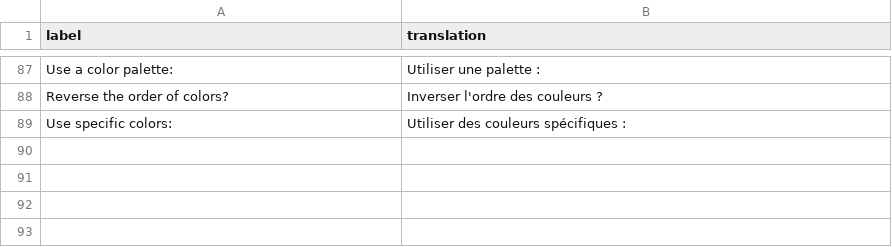
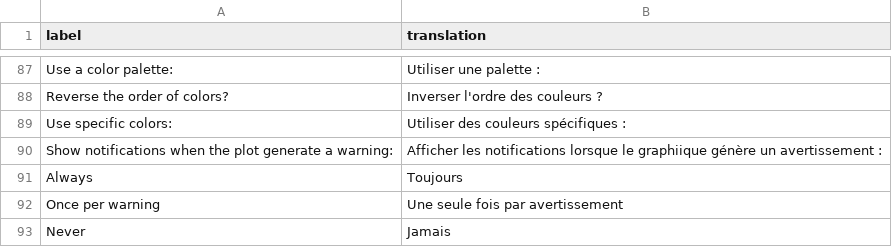
Before and after one commit to dreamRs/esquisse, a CSV file: inst/i18n/fr.csv, drawn as a sheet; only a part is shown, gaps mark what is left out.

Commit message:
settings: allow to choose warning display

```diff
--- a/inst/i18n/fr.csv
+++ b/inst/i18n/fr.csv
@@ -89 +89,5 @@ label,translation
 "Use specific colors:","Utiliser des couleurs spécifiques :"
+"Show notifications when the plot generate a warning:","Afficher les notifications lorsque le graphiique génère un avertissement :"
+"Always","Toujours"
+"Once per warning","Une seule fois par avertissement"
+"Never","Jamais"
```
Also changed, not shown: 7 other files.
